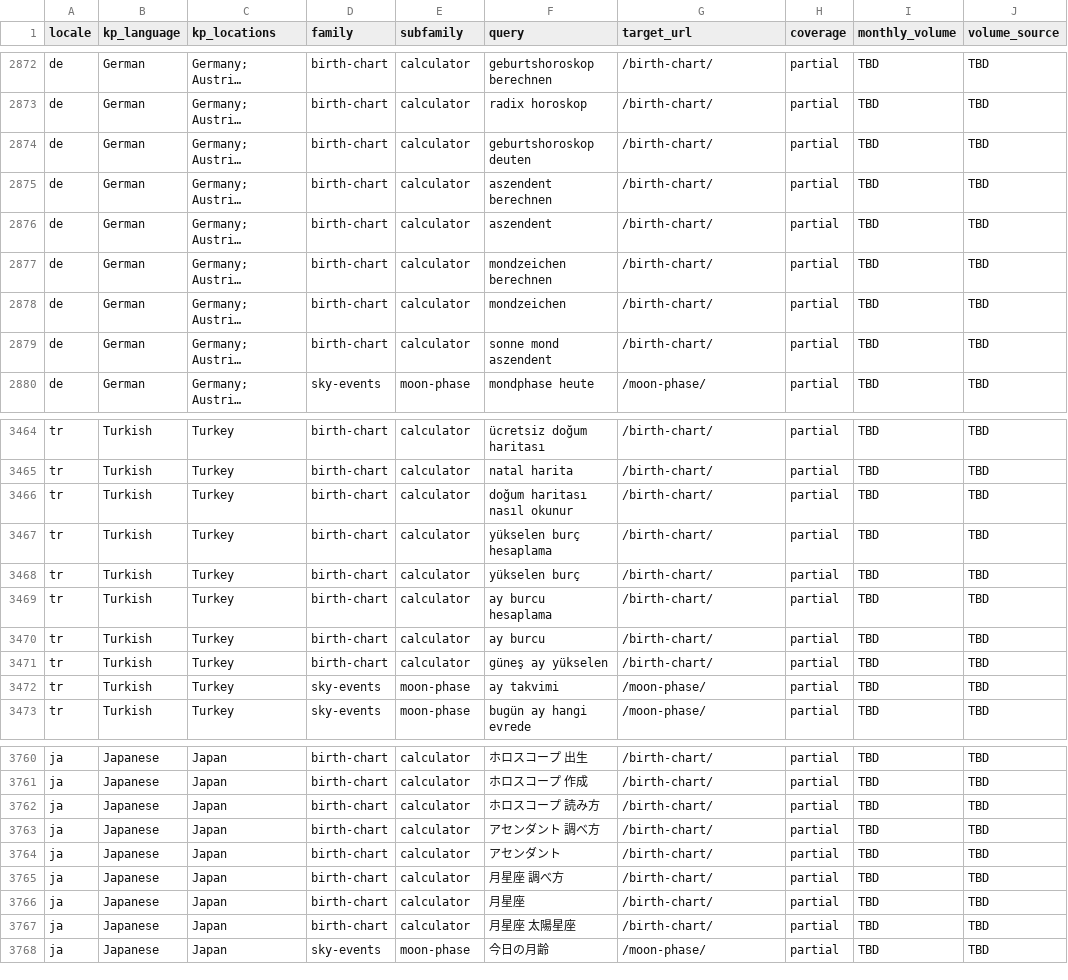
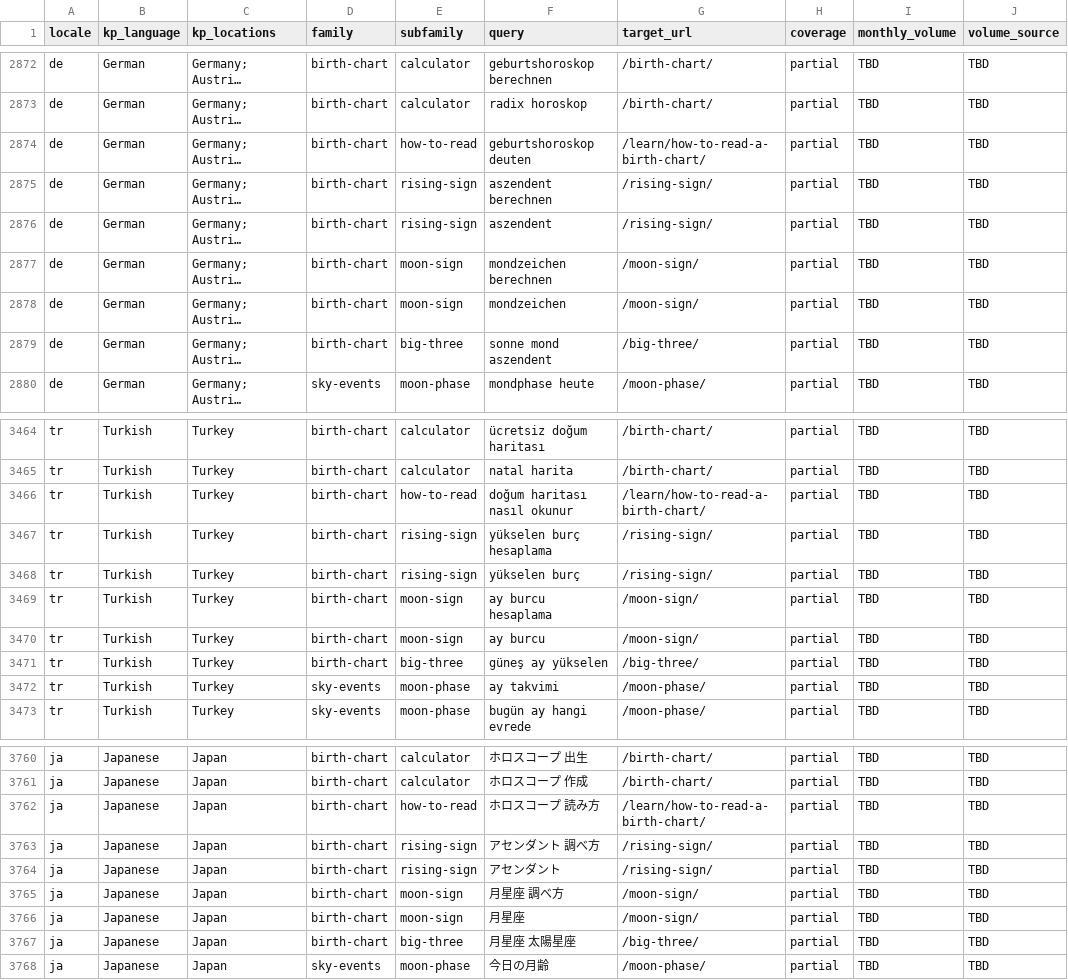
Before and after one commit to zodiacs-org/site, a CSV file: docs/visibility/keywords/all-locales.csv, drawn as a sheet; only a part is shown, gaps mark what is left out; long unchanged cells end in …; the diff covers the shown part only; the diff names each change by its address in the sheet, - before the commit and + after, or states it on an @@ line.

Commit message:
Keyword tables: send candidate-locale chart queries to the page that answers them
German, Polish, Turkish, Japanese and Hindi rising, moon, big three and
how-to-read queries all fell through to /birth-chart/, and the Polish sun,
moon and ascendant query went to /rising-sign/. The intent matcher now
names those intents in each candidate language, the tables are rebuilt
(volumes still TBD), and a test pins each case. The volume check in the
keyword test accepts the low-high ranges the base now imports.

```diff
--- a/docs/visibility/keywords/all-locales.csv
+++ b/docs/visibility/keywords/all-locales.csv
-E2874 (subfamily): calculator
+E2874 (subfamily): how-to-read
-G2874 (target_url): /birth-chart/
+G2874 (target_url): /learn/how-to-read-a-birth-chart/
-E2875:E2876 (subfamily): calculator
+E2875:E2876 (subfamily): rising-sign
-G2875:G2876 (target_url): /birth-chart/
+G2875:G2876 (target_url): /rising-sign/
-E2877:E2878 (subfamily): calculator
+E2877:E2878 (subfamily): moon-sign
-G2877:G2878 (target_url): /birth-chart/
+G2877:G2878 (target_url): /moon-sign/
-E2879 (subfamily): calculator
+E2879 (subfamily): big-three
-G2879 (target_url): /birth-chart/
+G2879 (target_url): /big-three/
-E3466 (subfamily): calculator
+E3466 (subfamily): how-to-read
-G3466 (target_url): /birth-chart/
+G3466 (target_url): /learn/how-to-read-a-birth-chart/
-E3467:E3468 (subfamily): calculator
+E3467:E3468 (subfamily): rising-sign
-G3467:G3468 (target_url): /birth-chart/
+G3467:G3468 (target_url): /rising-sign/
-E3469:E3470 (subfamily): calculator
+E3469:E3470 (subfamily): moon-sign
-G3469:G3470 (target_url): /birth-chart/
+G3469:G3470 (target_url): /moon-sign/
-E3471 (subfamily): calculator
+E3471 (subfamily): big-three
-G3471 (target_url): /birth-chart/
+G3471 (target_url): /big-three/
-E3762 (subfamily): calculator
+E3762 (subfamily): how-to-read
-G3762 (target_url): /birth-chart/
+G3762 (target_url): /learn/how-to-read-a-birth-chart/
-E3763:E3764 (subfamily): calculator
+E3763:E3764 (subfamily): rising-sign
-G3763:G3764 (target_url): /birth-chart/
+G3763:G3764 (target_url): /rising-sign/
-E3765:E3766 (subfamily): calculator
+E3765:E3766 (subfamily): moon-sign
-G3765:G3766 (target_url): /birth-chart/
+G3765:G3766 (target_url): /moon-sign/
-E3767 (subfamily): calculator
+E3767 (subfamily): big-three
-G3767 (target_url): /birth-chart/
+G3767 (target_url): /big-three/
```
Also changed, not shown: 18 edited cells elsewhere in this file, docs/visibility/keywords/de.csv, docs/visibility/keywords/hi.csv, 5 other files.
